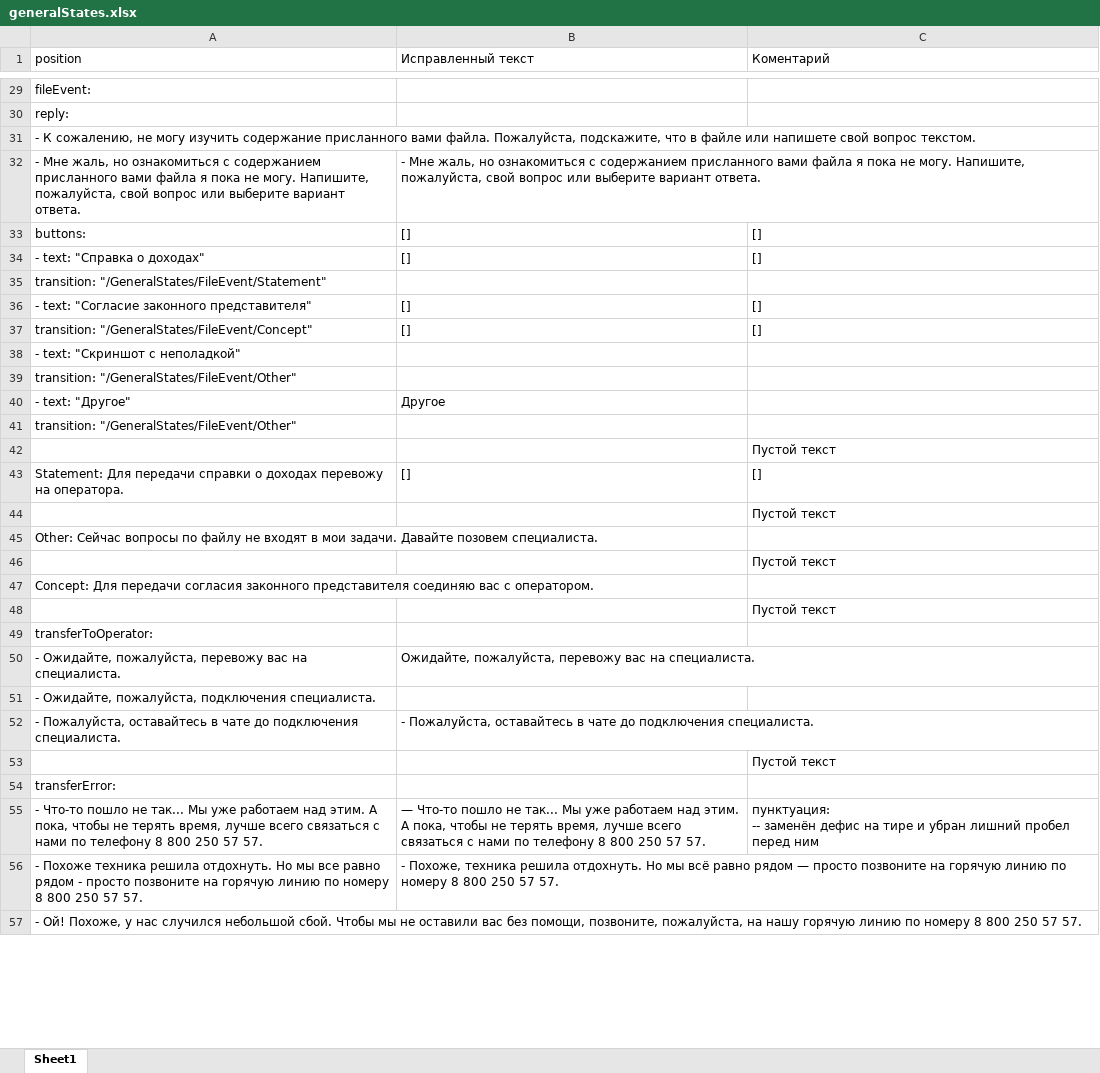
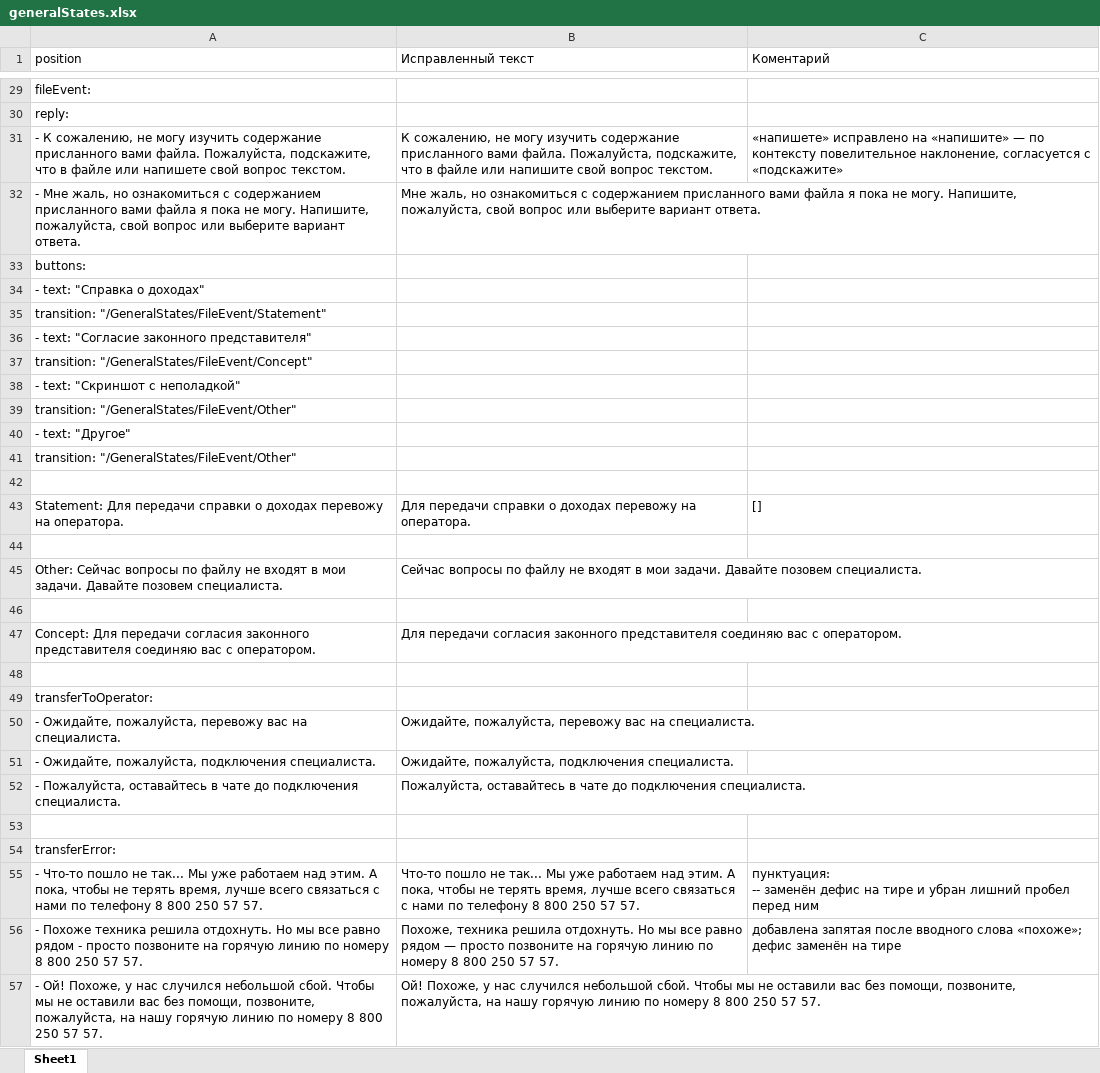
Before and after one commit to ThreeHeadInSpace/Work1, an Excel workbook: generalStates.xlsx, sheet Sheet1, drawn as a sheet; only a part is shown, gaps mark what is left out; values as stored, in another font and other column widths than the file's, no borders; the diff covers the shown part only; the diff names each change by its address in the sheet, - before the commit and + after, or states it on an @@ line.

```diff
--- a/generalStates.xlsx (sheet Sheet1)
+++ b/generalStates.xlsx (sheet Sheet1)
-B31 (Исправленный текст): (empty)
+B31 (Исправленный текст): К сожалению, не могу изучить содержание присланного вами файла. Пожалуйста, подскажите, что в файле или напишите свой вопрос текстом.
-C31 (Коментарий): (empty)
+C31 (Коментарий): «напишете» исправлено на «напишите» — по контексту повелительное наклонение, согласуется с «подскажите»
-B32 (Исправленный текст): - Мне жаль,…
+B32 (Исправленный текст): Мне жаль,…
-B33:B34 (Исправленный текст): []
+B33:B34 (Исправленный текст): (empty)
-C33:C34 (Коментарий): []
+C33:C34 (Коментарий): (empty)
-B36:B37 (Исправленный текст): []
+B36:B37 (Исправленный текст): (empty)
-C36:C37 (Коментарий): []
+C36:C37 (Коментарий): (empty)
-B40 (Исправленный текст): Другое
+B40 (Исправленный текст): (empty)
-C42 (Коментарий): Пустой текст
+C42 (Коментарий): (empty)
-B43 (Исправленный текст): []
+B43 (Исправленный текст): Для передачи справки о доходах перевожу на оператора.
-C44 (Коментарий): Пустой текст
+C44 (Коментарий): (empty)
-B45 (Исправленный текст): (empty)
+B45 (Исправленный текст): Сейчас вопросы по файлу не входят в мои задачи. Давайте позовем специалиста.
-C46 (Коментарий): Пустой текст
+C46 (Коментарий): (empty)
-B47 (Исправленный текст): (empty)
+B47 (Исправленный текст): Для передачи согласия законного представителя соединяю вас с оператором.
-C48 (Коментарий): Пустой текст
+C48 (Коментарий): (empty)
-B51 (Исправленный текст): (empty)
+B51 (Исправленный текст): Ожидайте, пожалуйста, подключения специалиста.
-B52 (Исправленный текст): - Пожалуйста, оставайтесь…
+B52 (Исправленный текст): Пожалуйста, оставайтесь…
-C53 (Коментарий): Пустой текст
+C53 (Коментарий): (empty)
-B55 (Исправленный текст): — Что-то пошло…
+B55 (Исправленный текст): Что-то пошло…
-B56 (Исправленный текст): - Похоже, техника решила отдохнуть. Но мы всё равно рядом…
+B56 (Исправленный текст): Похоже, техника решила отдохнуть. Но мы все равно рядом…
-C56 (Коментарий): (empty)
+C56 (Коментарий): добавлена запятая после вводного слова «похоже»; дефис заменён на тире
-B57 (Исправленный текст): (empty)
+B57 (Исправленный текст): Ой! Похоже, у нас случился небольшой сбой. Чтобы мы не оставили вас без помощи, позвоните, пожалуйста, на нашу горячую линию по номеру 8 800 250 57 57.
```
Also changed, not shown: 26 edited cells elsewhere in this sheet, handlers.xlsx, offtopic.xlsx, 2 other files.
